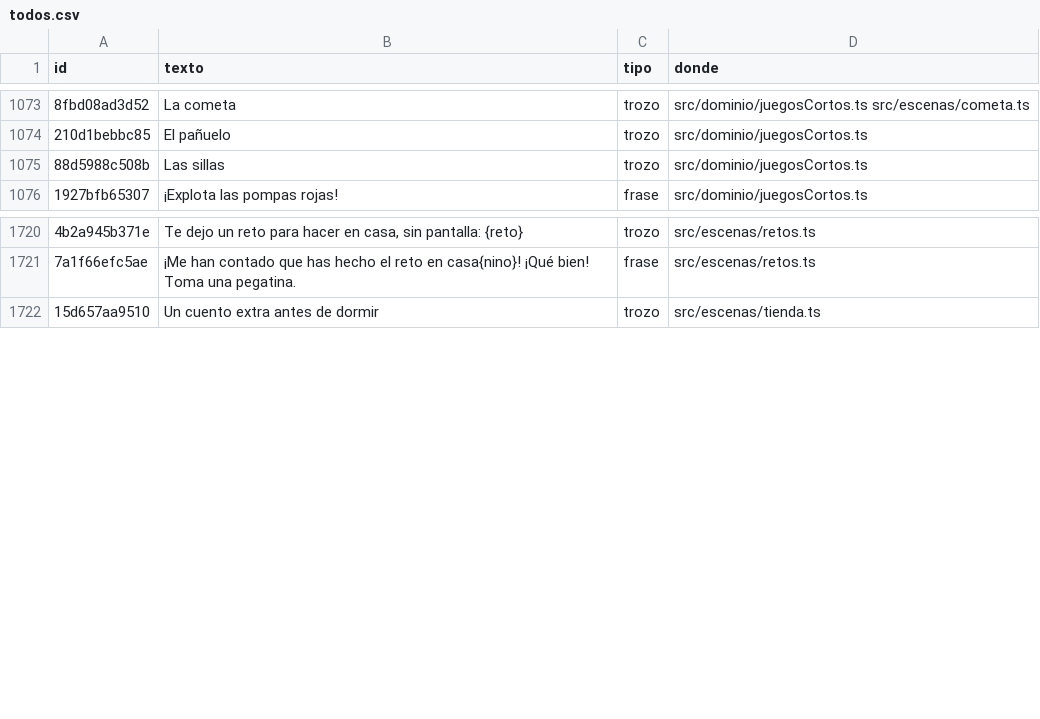
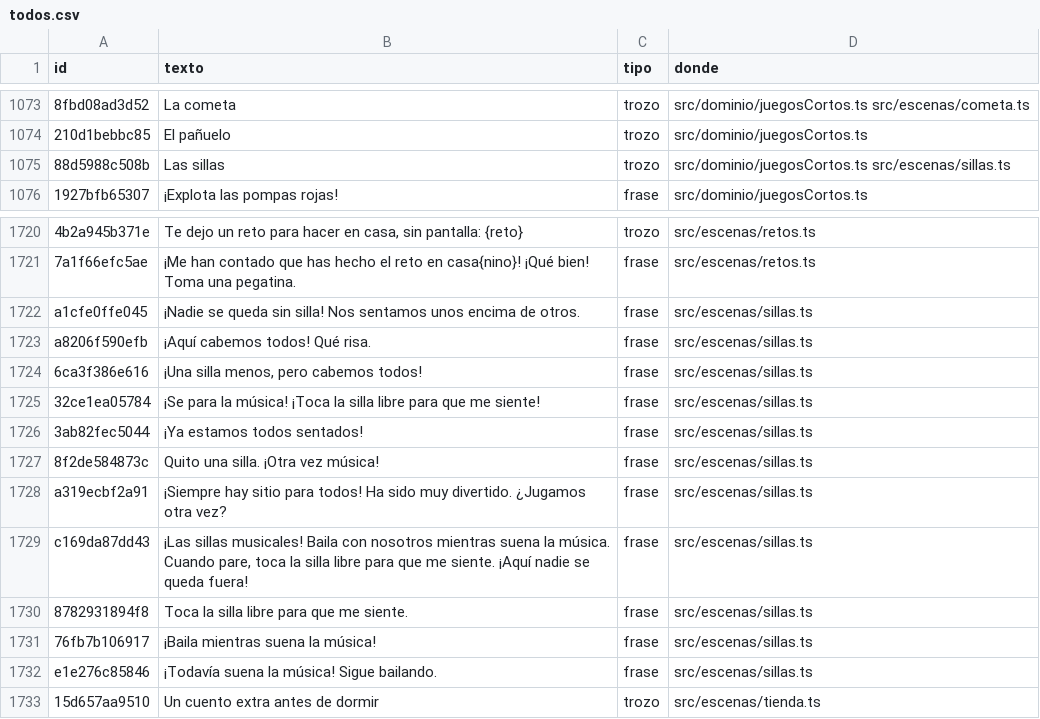
Before and after one commit to fercala/curiolandia-new, a CSV file: dialogos/todos.csv, drawn as a sheet; only a part is shown, gaps mark what is left out; the diff names each change by its address in the sheet, - before the commit and + after, or states it on an @@ line.

```diff
--- a/dialogos/todos.csv
+++ b/dialogos/todos.csv
-D1075 (donde): src/dominio/juegosCortos.ts
+D1075 (donde): src/dominio/juegosCortos.ts src/escenas/sillas.ts
+row 1722: a1cfe0ffe045 | ¡Nadie se queda sin silla! Nos sentamos unos encima de otros. | frase | src/escenas/sillas.ts
+row 1723: a8206f590efb | ¡Aquí cabemos todos! Qué risa. | frase | src/escenas/sillas.ts
+row 1724: 6ca3f386e616 | ¡Una silla menos, pero cabemos todos! | frase | src/escenas/sillas.ts
+row 1725: 32ce1ea05784 | ¡Se para la música! ¡Toca la silla libre para que me siente! | frase | src/escenas/sillas.ts
+row 1726: 3ab82fec5044 | ¡Ya estamos todos sentados! | frase | src/escenas/sillas.ts
+row 1727: 8f2de584873c | Quito una silla. ¡Otra vez música! | frase | src/escenas/sillas.ts
+row 1728: a319ecbf2a91 | ¡Siempre hay sitio para todos! Ha sido muy divertido. ¿Jugamos otra vez? | frase | src/escenas/sillas.ts
+row 1729: c169da87dd43 | ¡Las sillas musicales! Baila con nosotros mientras suena la música. Cuando pare, toca la silla libre para que me siente. ¡Aquí nadie se queda fuera! | frase | src/escenas/sillas.ts
+row 1730: 8782931894f8 | Toca la silla libre para que me siente. | frase | src/escenas/sillas.ts
+row 1731: 76fb7b106917 | ¡Baila mientras suena la música! | frase | src/escenas/sillas.ts
+row 1732: e1e276c85846 | ¡Todavía suena la música! Sigue bailando. | frase | src/escenas/sillas.ts
```
Also changed, not shown: dialogos/ro.csv, 16 other files.
